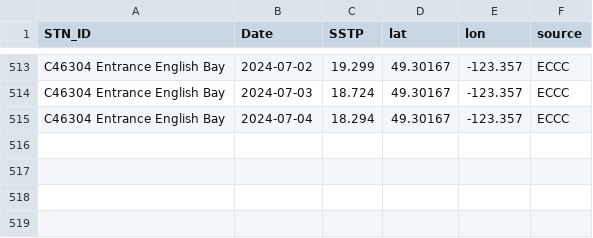
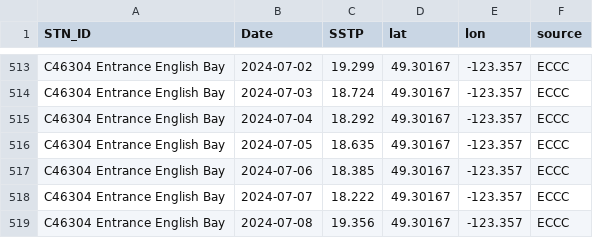
Before and after one commit to IOS-OSD-DPG/Pacific_SST_Monitoring, a CSV file: data/buoy_ST_daily/ECCC_Buoy_ST_Daily_Avg_C46304_Entrance_English_Bay.csv, drawn as a sheet; only a part is shown, gaps mark what is left out.

```diff
--- a/data/buoy_ST_daily/ECCC_Buoy_ST_Daily_Avg_C46304_Entrance_English_Bay.csv
+++ b/data/buoy_ST_daily/ECCC_Buoy_ST_Daily_Avg_C46304_Entrance_English_Bay.csv
@@ -514,2 +514,6 @@
 "C46304 Entrance English Bay",2024-07-03,18.724,49.30167,-123.357,"ECCC"
-"C46304 Entrance English Bay",2024-07-04,18.294,49.30167,-123.357,"ECCC"
+"C46304 Entrance English Bay",2024-07-04,18.292,49.30167,-123.357,"ECCC"
+"C46304 Entrance English Bay",2024-07-05,18.635,49.30167,-123.357,"ECCC"
+"C46304 Entrance English Bay",2024-07-06,18.385,49.30167,-123.357,"ECCC"
+"C46304 Entrance English Bay",2024-07-07,18.222,49.30167,-123.357,"ECCC"
+"C46304 Entrance English Bay",2024-07-08,19.356,49.30167,-123.357,"ECCC"
```
Also changed, not shown: data/buoy_ST_daily/ECCC_Buoy_ST_Daily_Avg_C46131_Sentry_Shoal.csv, data/buoy_ST_daily/ECCC_Buoy_ST_Daily_Avg_C46132_S_Brooks.csv, 31 other files.
